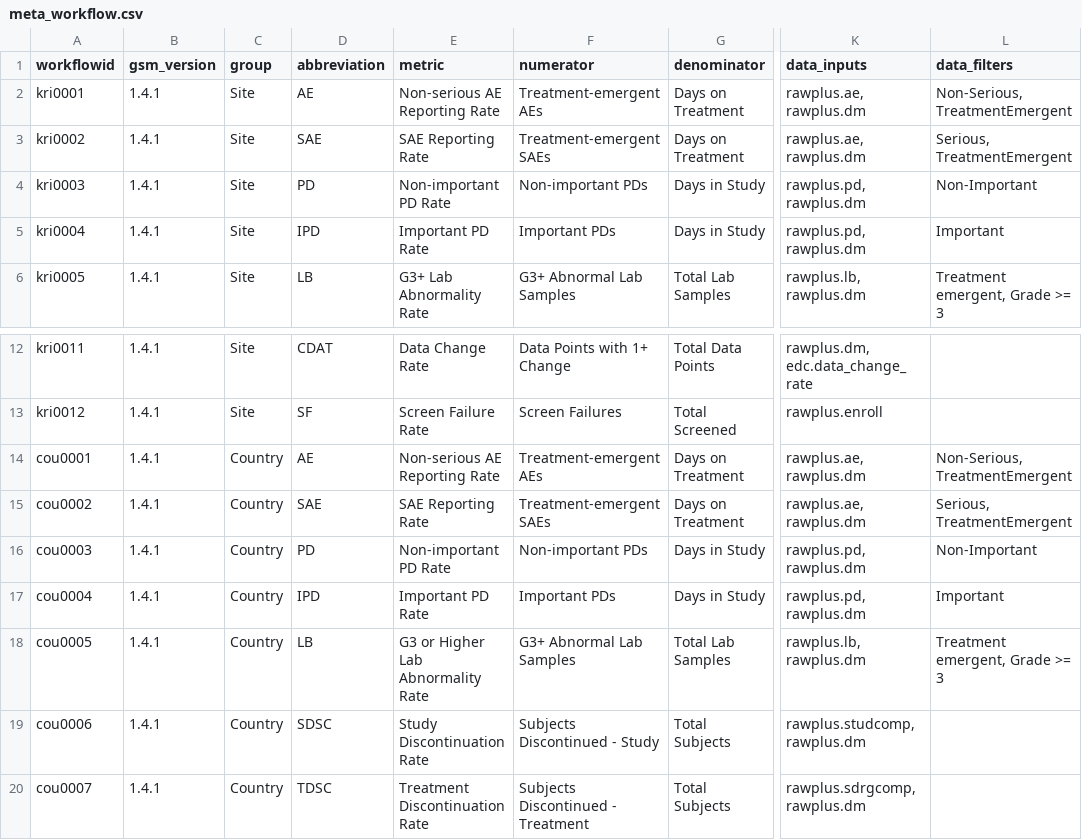
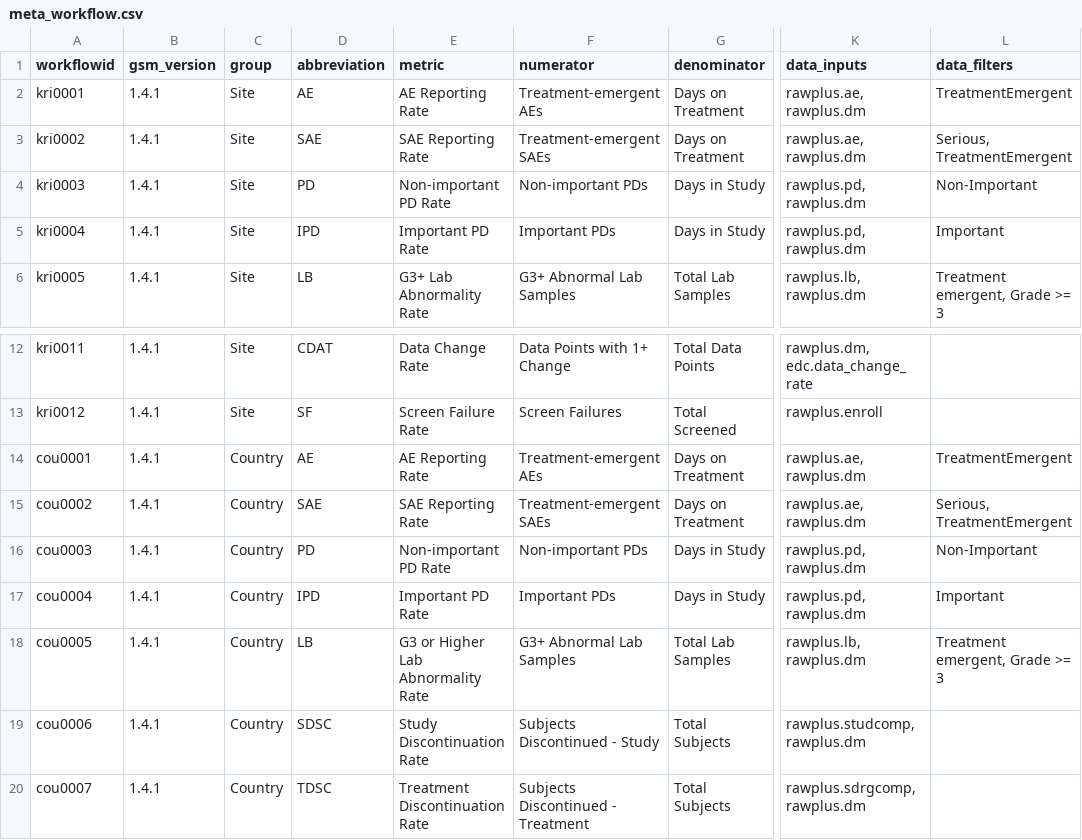
Before and after one commit to Gilead-BioStats/gsm, a CSV file: data-raw/meta_workflow.csv, drawn as a sheet; only a part is shown, gaps mark what is left out; the diff names each change by its address in the sheet, - before the commit and + after, or states it on an @@ line.

```diff
--- a/data-raw/meta_workflow.csv
+++ b/data-raw/meta_workflow.csv
-E2 (metric): Non-serious AE Reporting Rate
+E2 (metric): AE Reporting Rate
-L2 (data_filters): Non-Serious, TreatmentEmergent
+L2 (data_filters): TreatmentEmergent
-E14 (metric): Non-serious AE Reporting Rate
+E14 (metric): AE Reporting Rate
-L14 (data_filters): Non-Serious, TreatmentEmergent
+L14 (data_filters): TreatmentEmergent
```
Also changed, not shown: 2 other files.
